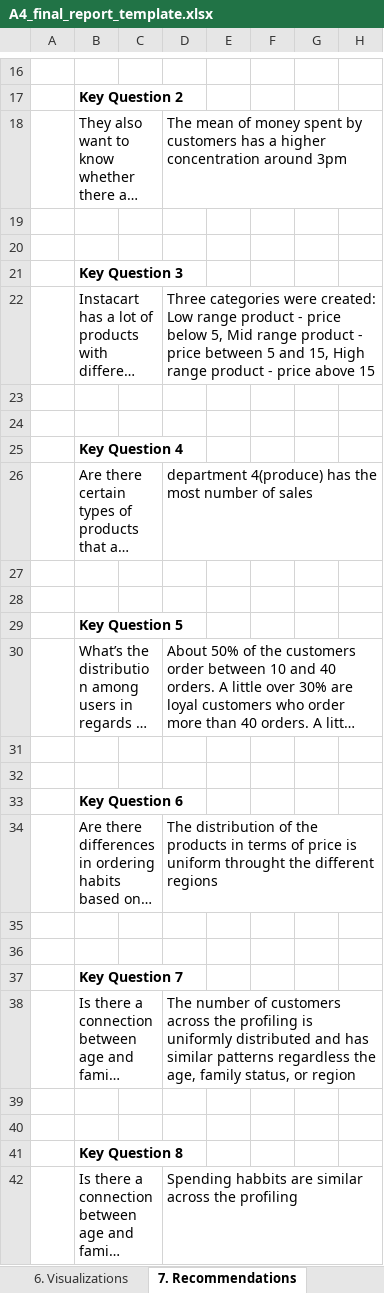
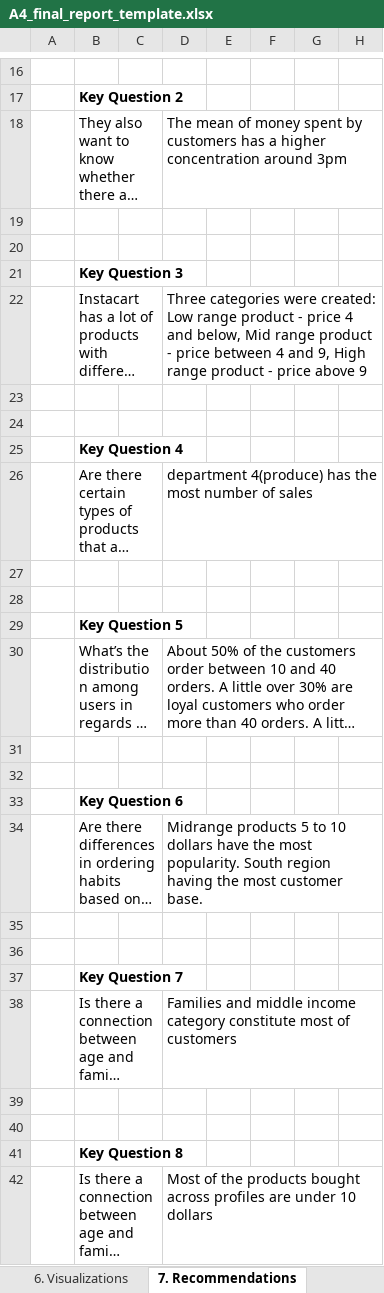
Before and after one commit to kkuznetsov1024/Basket_Analysis, an Excel workbook: 05 Sent to client/A4_final_report_template.xlsx, sheet 7. Recommendations, drawn as a sheet; only a part is shown, gaps mark what is left out; long unchanged cells end in …; values as stored, in another font and other column widths than the file's, no borders; charts and pictures not drawn; the diff names each change by its address in the sheet, - before the commit and + after, or states it on an @@ line.

```diff
--- a/05 Sent to client/A4_final_report_template.xlsx (sheet 7. Recommendations)
+++ b/05 Sent to client/A4_final_report_template.xlsx (sheet 7. Recommendations)
-D22: …- price below 5, Mid range product - price between 5 and 15, High range product - price above 15
+D22: …- price 4 and below, Mid range product - price between 4 and 9, High range product - price above 9
-D34: The distribution of the products in terms of price is uniform throught the different regions
+D34: Midrange products 5 to 10 dollars have the most popularity. South region having the most customer base.
-D38: The number of customers across the profiling is uniformly distributed and has similar patterns regardless the age, family status, or region
+D38: Families and middle income category constitute most of customers
-D42: Spending habbits are similar across the profiling
+D42: Most of the products bought across profiles are under 10 dollars
```
Also changed, not shown: sheet 5. Column derivations, sheet 6. Visualizations, charts or pictures.
